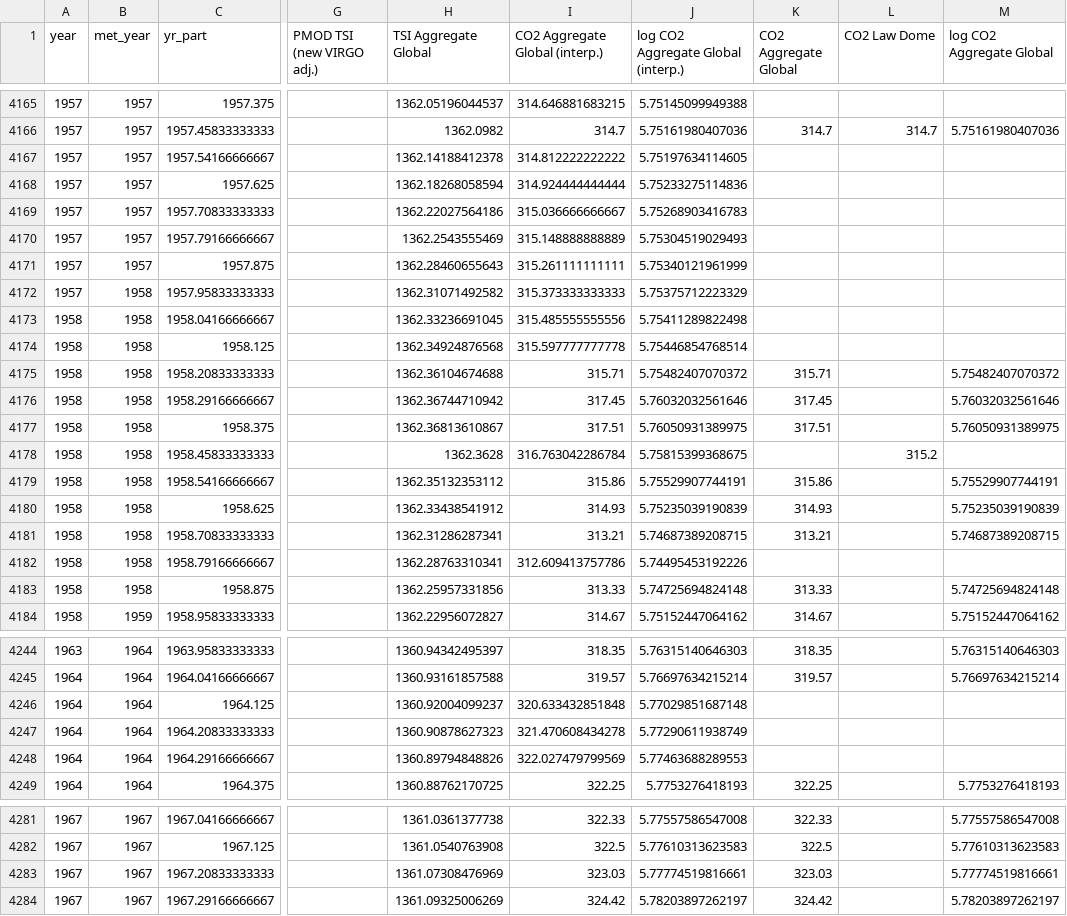
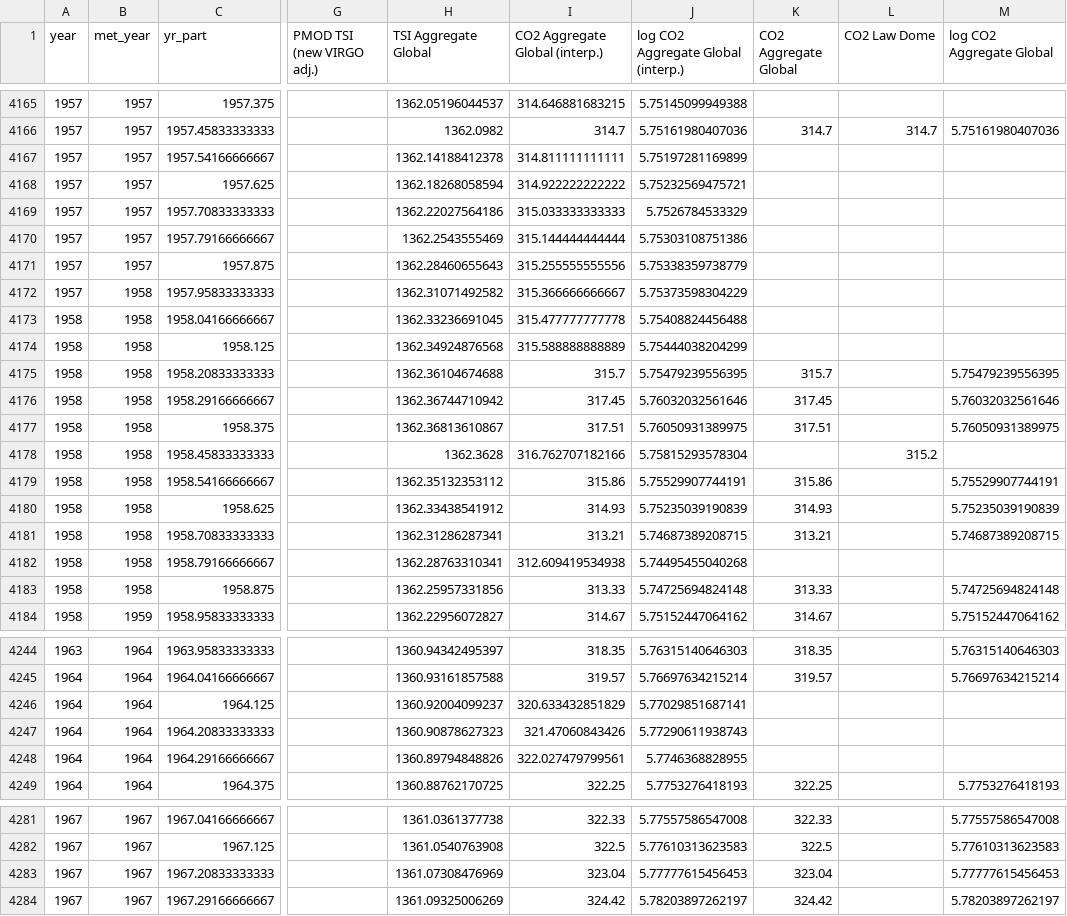
Before and after one commit to priscian/climeseries, a CSV file: inst/extdata/latest/global-exogenous-variables+co2_latest.csv, drawn as a sheet; only a part is shown, gaps mark what is left out; the diff covers the shown part only; the diff names each change by its address in the sheet, - before the commit and + after, or states it on an @@ line.

```diff
--- a/inst/extdata/latest/global-exogenous-variables+co2_latest.csv
+++ b/inst/extdata/latest/global-exogenous-variables+co2_latest.csv
-I4167 (CO2 Aggregate Global (interp.)): 314.812222222222
+I4167 (CO2 Aggregate Global (interp.)): 314.811111111111
-J4167: 5.75197634114605
+J4167: 5.75197281169899
-I4168 (CO2 Aggregate Global (interp.)): 314.924444444444
+I4168 (CO2 Aggregate Global (interp.)): 314.922222222222
-J4168: 5.75233275114836
+J4168: 5.75232569475721
-I4169 (CO2 Aggregate Global (interp.)): 315.036666666667
+I4169 (CO2 Aggregate Global (interp.)): 315.033333333333
-J4169: 5.75268903416783
+J4169: 5.7526784533329
-I4170 (CO2 Aggregate Global (interp.)): 315.148888888889
+I4170 (CO2 Aggregate Global (interp.)): 315.144444444444
-J4170: 5.75304519029493
+J4170: 5.75303108751386
-I4171 (CO2 Aggregate Global (interp.)): 315.261111111111
+I4171 (CO2 Aggregate Global (interp.)): 315.255555555556
-J4171: 5.75340121961999
+J4171: 5.75338359738779
-I4172 (CO2 Aggregate Global (interp.)): 315.373333333333
+I4172 (CO2 Aggregate Global (interp.)): 315.366666666667
-J4172: 5.75375712223329
+J4172: 5.75373598304229
-I4173 (CO2 Aggregate Global (interp.)): 315.485555555556
+I4173 (CO2 Aggregate Global (interp.)): 315.477777777778
-J4173: 5.75411289822498
+J4173: 5.75408824456488
-I4174 (CO2 Aggregate Global (interp.)): 315.597777777778
+I4174 (CO2 Aggregate Global (interp.)): 315.588888888889
-J4174: 5.75446854768514
+J4174: 5.75444038204299
-I4175 (CO2 Aggregate Global (interp.)): 315.71
+I4175 (CO2 Aggregate Global (interp.)): 315.7
-J4175: 5.75482407070372
+J4175: 5.75479239556395
-K4175 (CO2 Aggregate Global): 315.71
+K4175 (CO2 Aggregate Global): 315.7
-M4175 (log CO2 Aggregate Global): 5.75482407070372
+M4175 (log CO2 Aggregate Global): 5.75479239556395
-I4178 (CO2 Aggregate Global (interp.)): 316.763042286784
+I4178 (CO2 Aggregate Global (interp.)): 316.762707182166
-J4178: 5.75815399368675
+J4178: 5.75815293578304
-I4182 (CO2 Aggregate Global (interp.)): 312.609413757786
+I4182 (CO2 Aggregate Global (interp.)): 312.609419534938
-J4182: 5.74495453192226
+J4182: 5.74495455040268
-I4246 (CO2 Aggregate Global (interp.)): 320.633432851848
+I4246 (CO2 Aggregate Global (interp.)): 320.633432851829
-J4246: 5.77029851687148
+J4246: 5.77029851687141
-I4247 (CO2 Aggregate Global (interp.)): 321.470608434278
+I4247 (CO2 Aggregate Global (interp.)): 321.47060843426
-J4247: 5.77290611938749
+J4247: 5.77290611938743
-I4248 (CO2 Aggregate Global (interp.)): 322.027479799569
+I4248 (CO2 Aggregate Global (interp.)): 322.027479799561
-J4248: 5.77463688289553
+J4248: 5.7746368828955
-I4283 (CO2 Aggregate Global (interp.)): 323.03
+I4283 (CO2 Aggregate Global (interp.)): 323.04
-J4283: 5.77774519816661
+J4283: 5.77777615456453
-K4283 (CO2 Aggregate Global): 323.03
+K4283 (CO2 Aggregate Global): 323.04
-M4283 (log CO2 Aggregate Global): 5.77774519816661
+M4283 (log CO2 Aggregate Global): 5.77777615456453
```
Also changed, not shown: 3 added rows and 93 edited cells elsewhere in this file, 25 other files.
